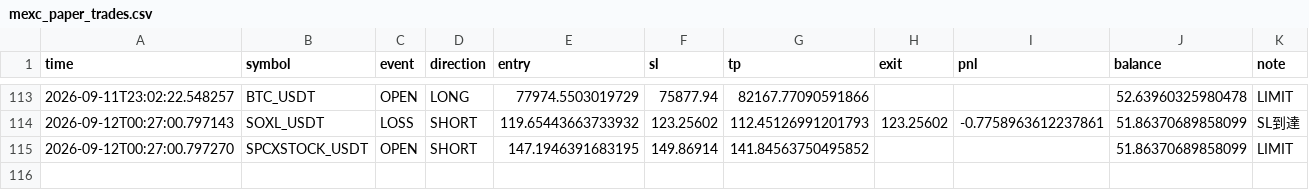
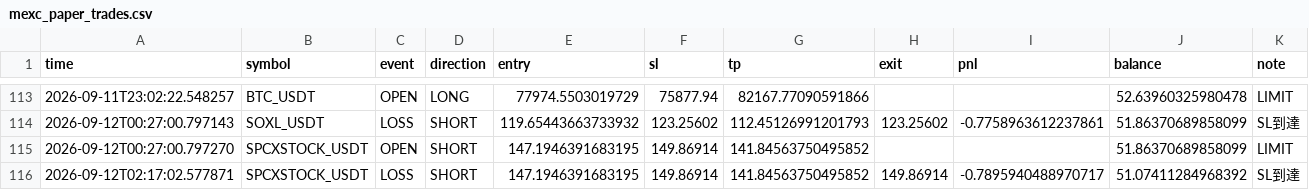
Before and after one commit to Sho-Sho122/mexc-monitor, a CSV file: mexc_paper_trades.csv, drawn as a sheet; only a part is shown, gaps mark what is left out.

Commit message:
Update MEXC monitor state

```diff
--- a/mexc_paper_trades.csv
+++ b/mexc_paper_trades.csv
@@ -115 +115,2 @@
 2026-09-12T00:27:00.797270,SPCXSTOCK_USDT,OPEN,SHORT,147.1946391683195,149.86914,141.84563750495852,,,51.86370689858099,LIMIT
+2026-09-12T02:17:02.577871,SPCXSTOCK_USDT,LOSS,SHORT,147.1946391683195,149.86914,141.84563750495852,149.86914,-0.7895940488970717,51.07411284968392,SL到達
```
Also changed, not shown: 2 other files.
